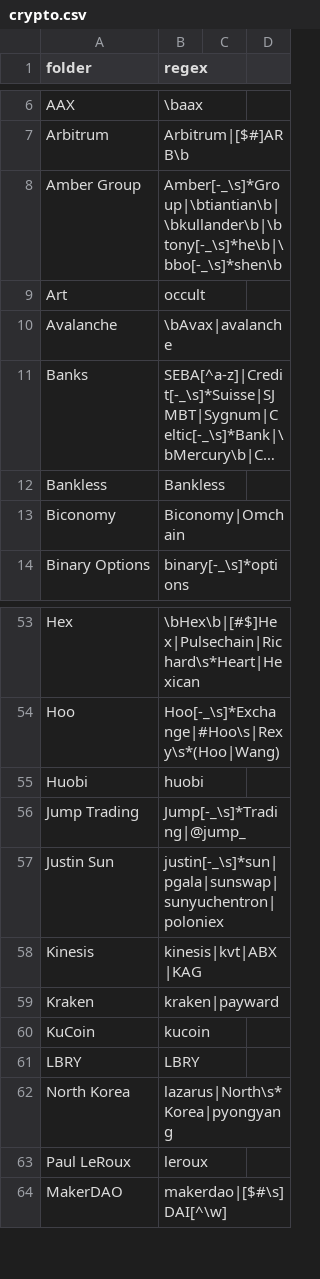
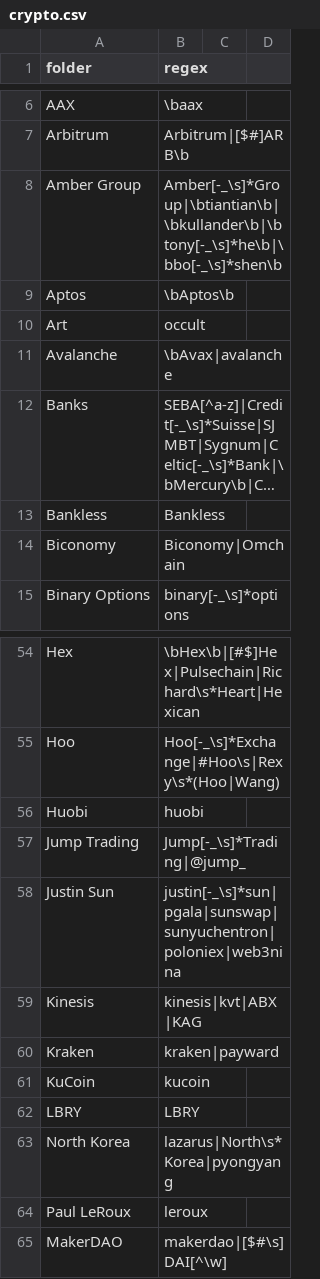
Before and after one commit to michelcrypt4d4mus/clown_sort, a CSV file: clown_sort/sorting_rules/crypto.csv, drawn as a sheet; only a part is shown, gaps mark what is left out; long unchanged cells end in ….

Commit message:
New sort rules, stule

```diff
--- a/clown_sort/sorting_rules/crypto.csv
+++ b/clown_sort/sorting_rules/crypto.csv
@@ -8,2 +8,3 @@ Arbitrum,Arbitrum|[$#]ARB\b
 Amber Group,Amber[-_\s]*Group|\btiantian\b|\bkullander\b|\btony[-_\s]*he\b|\bbo[-_\s]*shen\b
+Aptos,\bAptos\b
 Art,occult
@@ -56,3 +57,3 @@ Huobi,huobi
 Jump Trading,Jump[-_\s]*Trading|@jump_
-Justin Sun,justin[-_\s]*sun|pgala|sunswap|sunyuchentron|poloniex
+Justin Sun,justin[-_\s]*sun|pgala|sunswap|sunyuchentron|poloniex|web3nina
 Kinesis,kinesis|kvt|ABX|KAG
```
Also changed, not shown: 1 other file.
